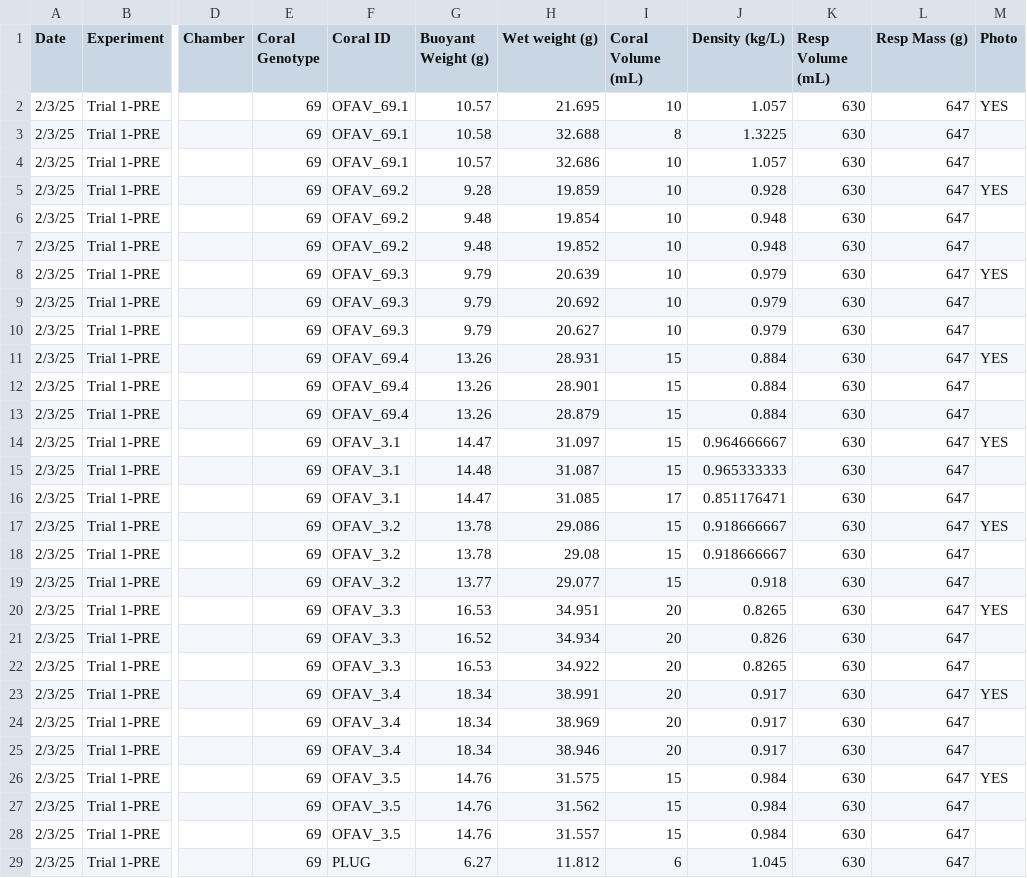
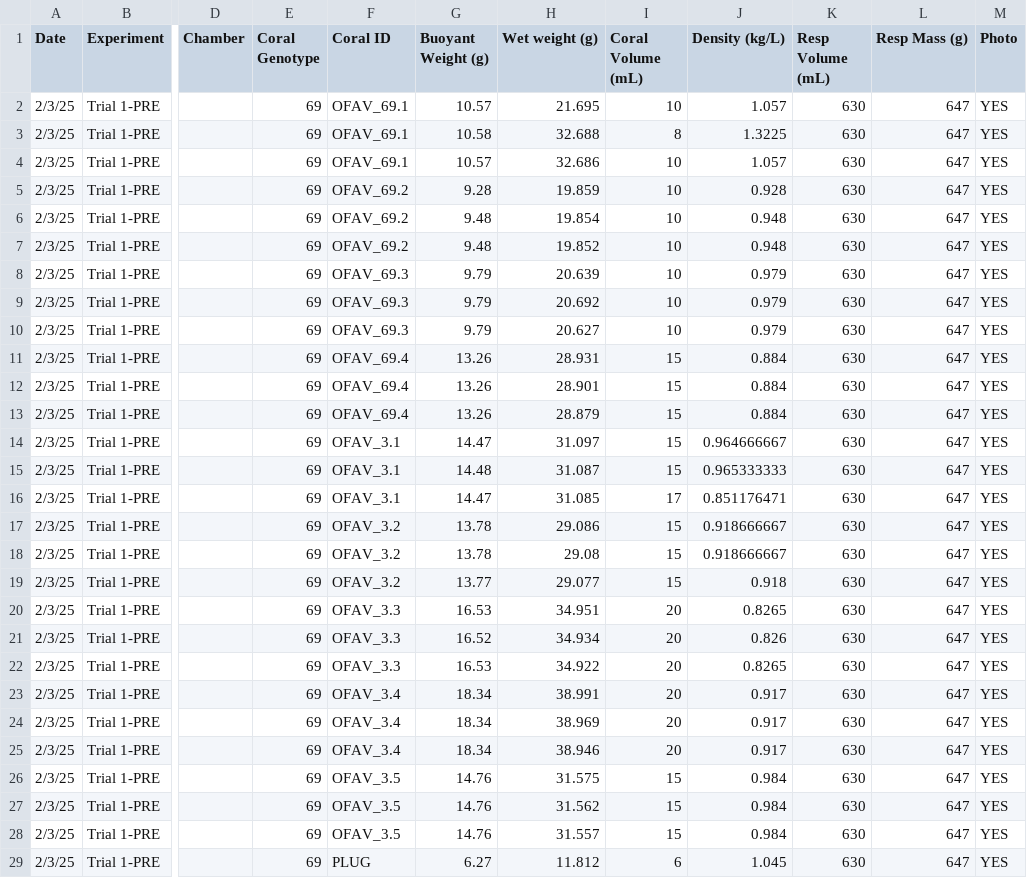
Before and after one commit to CROH-Lab/Source-Specific-Impacts-of-Suspended-Sediment, a CSV file: Data/Biological/FDEP_OFAV_Y2_Coral Specs Datasheet.csv, drawn as a sheet; only a part is shown, gaps mark what is left out; the diff covers the shown part only; the diff names each change by its address in the sheet, - before the commit and + after, or states it on an @@ line.

Commit message:
Update FDEP_OFAV_Y2_Coral Specs Datasheet.csv

```diff
--- a/Data/Biological/FDEP_OFAV_Y2_Coral Specs Datasheet.csv
+++ b/Data/Biological/FDEP_OFAV_Y2_Coral Specs Datasheet.csv
-M3:M4 (Photo): (empty)
+M3:M4 (Photo): YES
-M6:M7 (Photo): (empty)
+M6:M7 (Photo): YES
-M9:M10 (Photo): (empty)
+M9:M10 (Photo): YES
-M12:M13 (Photo): (empty)
+M12:M13 (Photo): YES
-M15:M16 (Photo): (empty)
+M15:M16 (Photo): YES
-M18:M19 (Photo): (empty)
+M18:M19 (Photo): YES
-M21:M22 (Photo): (empty)
+M21:M22 (Photo): YES
-M24:M25 (Photo): (empty)
+M24:M25 (Photo): YES
-M27:M29 (Photo): (empty)
+M27:M29 (Photo): YES
```
Also changed, not shown: 2 edited cells elsewhere in this file.
